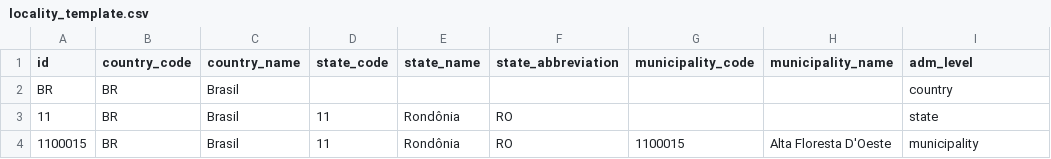
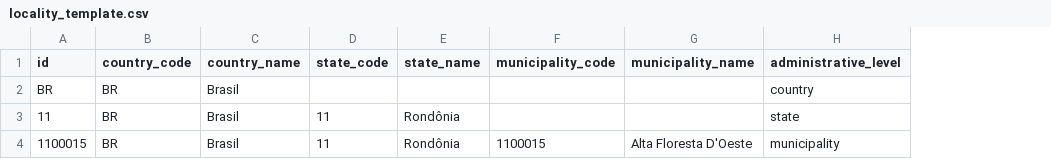
Before and after one commit to Jobzi-Artificial-Intelligence/ziconnect-app-angular, a CSV file: frontend/src/assets/analysis-input-definition/locality_template.csv, drawn as a sheet; removed rows and columns are numbered as before the commit, all else as after; the diff names each change by its address in the sheet, - before the commit and + after, or states it on an @@ line.

Commit message:
#77 Added initial input validation step

```diff
--- a/frontend/src/assets/analysis-input-definition/locality_template.csv
+++ b/frontend/src/assets/analysis-input-definition/locality_template.csv
-column F (state_abbreviation), rows 3-4: RO | RO
-H1: adm_level
+H1: administrative_level
```
Also changed, not shown: 14 other files.
